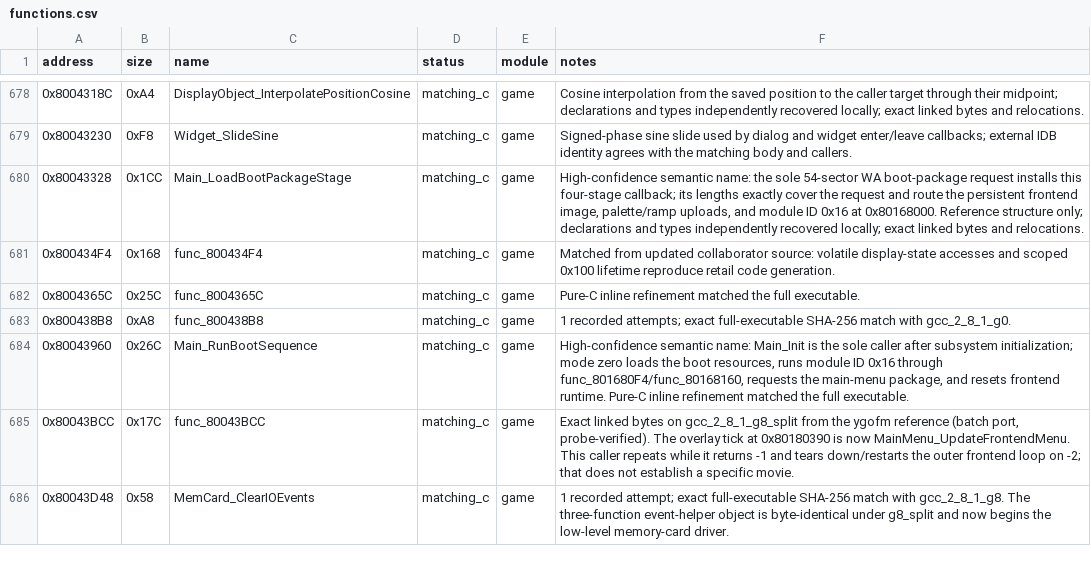
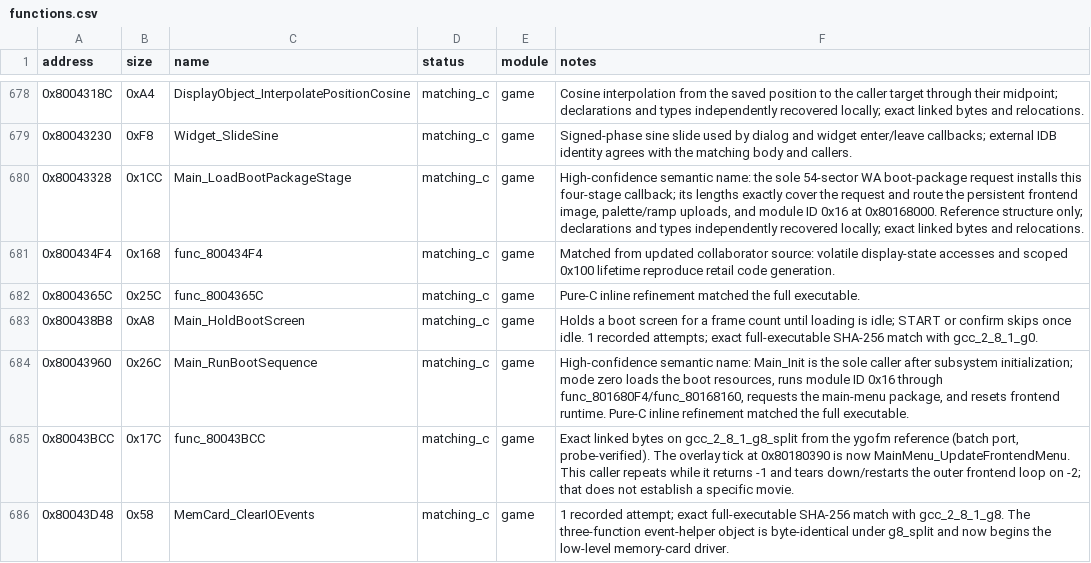
Before and after one commit to Unchiga/DecompRecomp, a CSV file: config/slus_01411/functions.csv, drawn as a sheet; only a part is shown, gaps mark what is left out.

```diff
--- a/config/slus_01411/functions.csv
+++ b/config/slus_01411/functions.csv
@@ -682,3 +682,3 @@ address,size,name,status,module,notes
 0x8004365C,0x25C,func_8004365C,matching_c,game,Pure-C inline refinement matched the full executable.
-0x800438B8,0xA8,func_800438B8,matching_c,game,1 recorded attempts; exact full-executable SHA-256 match with gcc_2_8_1_g0.
+0x800438B8,0xA8,Main_HoldBootScreen,matching_c,game,Holds a boot screen for a frame count until loading is idle; START or confirm skips once idle. 1 recorded attempts; exact full-executable SHA-256 match with gcc_2_8_1_g0.
 0x80043960,0x26C,Main_RunBootSequence,matching_c,game,"High-confidence semantic name: Main_Init is the sole caller after subsystem initialization; mode zero loads the boot resources, runs module ID 0x16 through func_801680F4/func_80168160, requests the main-menu package, and resets frontend runtime. Pure-C inline refinement matched the full executable."
```
Also changed, not shown: notes/global-usage.csv, 6 other files.
